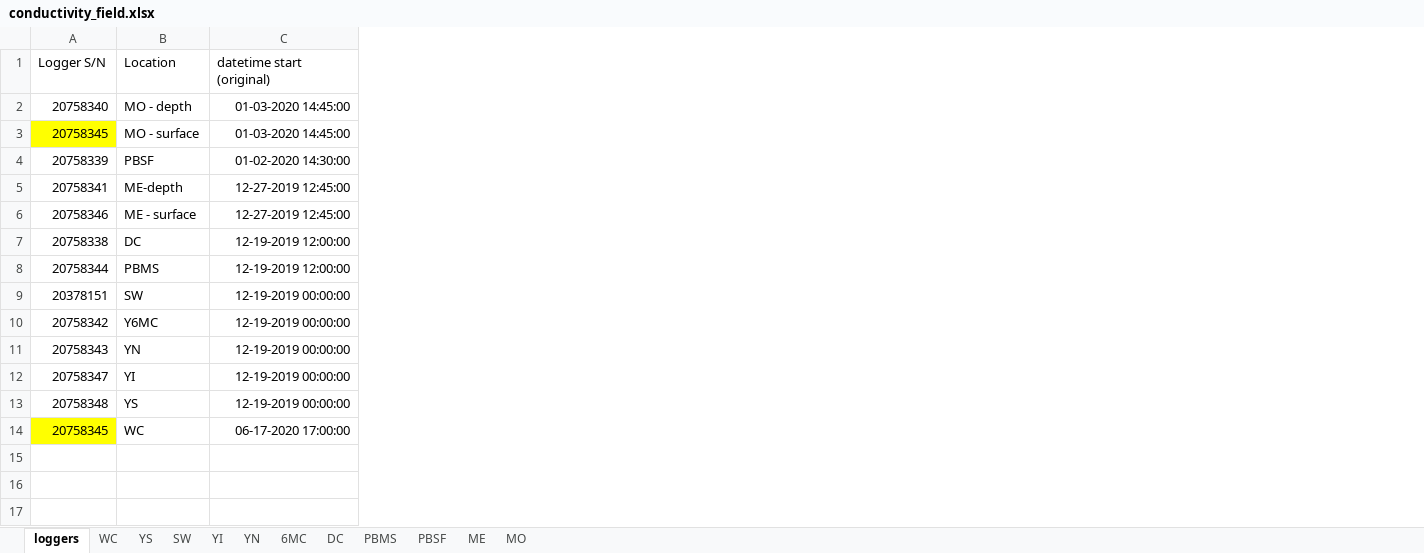
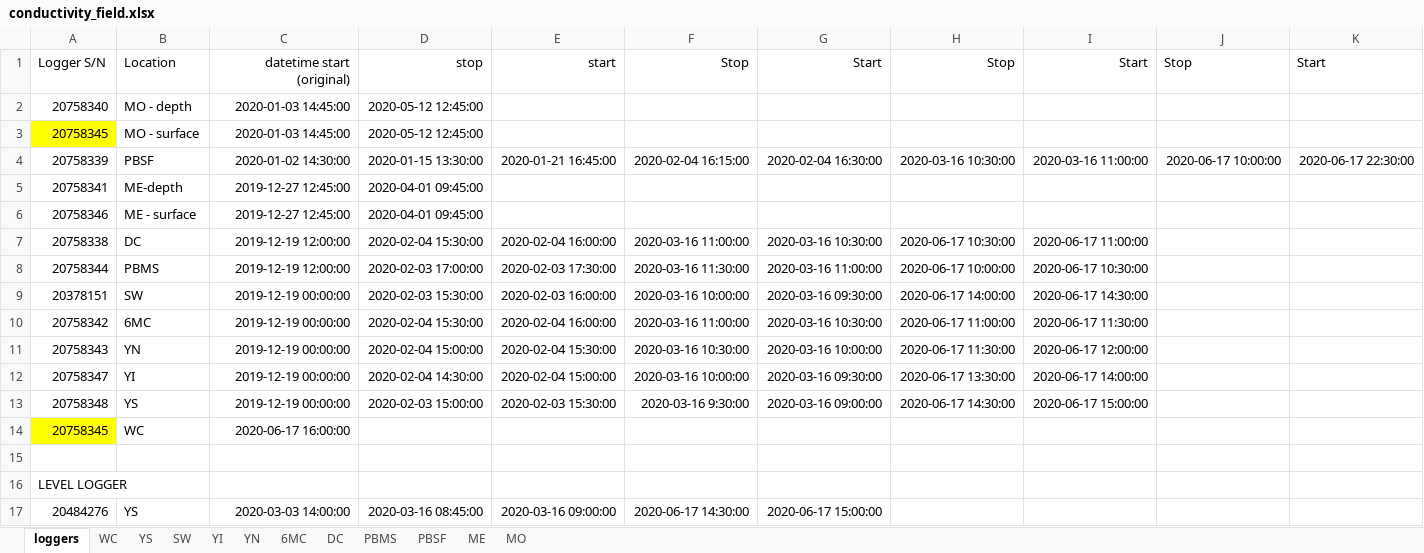
Before and after one commit to LinneaRock/CL_BUD, an Excel workbook: Data/conductivity_field.xlsx, sheet loggers, drawn as a sheet; values as stored, in another font and other column widths than the file's, no borders; removed rows and columns are numbered as before the commit, all else as after; the diff names each change by its address in the sheet, - before the commit and + after, or states it on an @@ line.

Commit message:
more data

```diff
--- a/Data/conductivity_field.xlsx (sheet loggers)
+++ b/Data/conductivity_field.xlsx (sheet loggers)
-column C, rows 1-14: datetime start (original) | 01-03-2020 14:45:00 | 01-03-2020 14:45:00 | 01-02-2020 14:30:00 | 12-27-2019 12:45:00 | 12-27-2019 12:45:00 | 12-19-2019 12:00:00 | 12-19-2019 12:00:00 | 12-19-2019 00:00:00 | 12-19-2019 00:00:00 | 12-19-2019 00:00:00 | 12-19-2019 00:00:00 | 12-19-2019 00:00:00 | 06-17-2020 17:00:00
+column C, rows 1-14: datetime start (original) | 2020-01-03 14:45:00 | 2020-01-03 14:45:00 | 2020-01-02 14:30:00 | 2019-12-27 12:45:00 | 2019-12-27 12:45:00 | 2019-12-19 12:00:00 | 2019-12-19 12:00:00 | 2019-12-19 00:00:00 | 2019-12-19 00:00:00 | 2019-12-19 00:00:00 | 2019-12-19 00:00:00 | 2019-12-19 00:00:00 | 2020-06-17 16:00:00
+column D, rows 1-13: stop | 2020-05-12 12:45:00 | 2020-05-12 12:45:00 | 2020-01-15 13:30:00 | 2020-04-01 09:45:00 | 2020-04-01 09:45:00 | 2020-02-04 15:30:00 | 2020-02-03 17:00:00 | 2020-02-03 15:30:00 | 2020-02-04 15:30:00 | 2020-02-04 15:00:00 | 2020-02-04 14:30:00 | 2020-02-03 15:00:00
+column E, rows 1-13: start |  |  | 2020-01-21 16:45:00 |  |  | 2020-02-04 16:00:00 | 2020-02-03 17:30:00 | 2020-02-03 16:00:00 | 2020-02-04 16:00:00 | 2020-02-04 15:30:00 | 2020-02-04 15:00:00 | 2020-02-03 15:30:00
+column F, rows 1-13: Stop |  |  | 2020-02-04 16:15:00 |  |  | 2020-03-16 11:00:00 | 2020-03-16 11:30:00 | 2020-03-16 10:00:00 | 2020-03-16 11:00:00 | 2020-03-16 10:30:00 | 2020-03-16 10:00:00 | 2020-03-16 9:30:00
+column G, rows 1-13: Start |  |  | 2020-02-04 16:30:00 |  |  | 2020-03-16 10:30:00 | 2020-03-16 11:00:00 | 2020-03-16 09:30:00 | 2020-03-16 10:30:00 | 2020-03-16 10:00:00 | 2020-03-16 09:30:00 | 2020-03-16 09:00:00
+column H, rows 1-13: Stop |  |  | 2020-03-16 10:30:00 |  |  | 2020-06-17 10:30:00 | 2020-06-17 10:00:00 | 2020-06-17 14:00:00 | 2020-06-17 11:00:00 | 2020-06-17 11:30:00 | 2020-06-17 13:30:00 | 2020-06-17 14:30:00
+column I, rows 1-13: Start |  |  | 2020-03-16 11:00:00 |  |  | 2020-06-17 11:00:00 | 2020-06-17 10:30:00 | 2020-06-17 14:30:00 | 2020-06-17 11:30:00 | 2020-06-17 12:00:00 | 2020-06-17 14:00:00 | 2020-06-17 15:00:00
+column J, rows 1-4: Stop |  |  | 2020-06-17 10:00:00
+column K, rows 1-4: Start |  |  | 2020-06-17 22:30:00
-B10: Y6MC
+B10: 6MC
+row 15: (empty)
+row 16: LEVEL LOGGER
+row 17: 20484276 | YS | 2020-03-03 14:00:00 | 2020-03-16 08:45:00 | 2020-03-16 09:00:00 | 2020-06-17 14:30:00 | 2020-06-17 15:00:00
```
